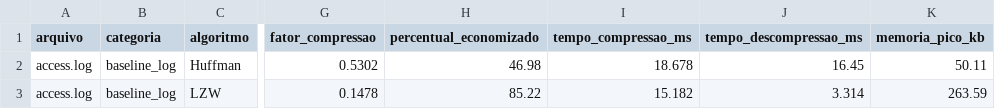
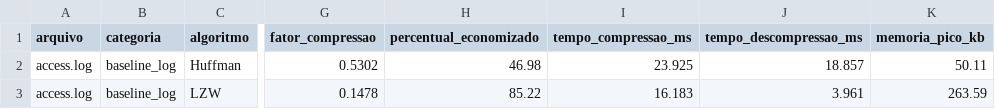
Before and after one commit to GabryelBoer/huffman-lzw-compression, a CSV file: results/compression-detail-access.csv, drawn as a sheet; only a part is shown, gaps mark what is left out; the diff names each change by its address in the sheet, - before the commit and + after, or states it on an @@ line.

```diff
--- a/results/compression-detail-access.csv
+++ b/results/compression-detail-access.csv
-I2 (tempo_compressao_ms): 18.678
+I2 (tempo_compressao_ms): 23.925
-J2 (tempo_descompressao_ms): 16.45
+J2 (tempo_descompressao_ms): 18.857
-I3 (tempo_compressao_ms): 15.182
+I3 (tempo_compressao_ms): 16.183
-J3 (tempo_descompressao_ms): 3.314
+J3 (tempo_descompressao_ms): 3.961
```
Also changed, not shown: results/compression-detail-encoder_sample.csv, results/compression-detail-high_entropy_payload.csv, 6 other files.
